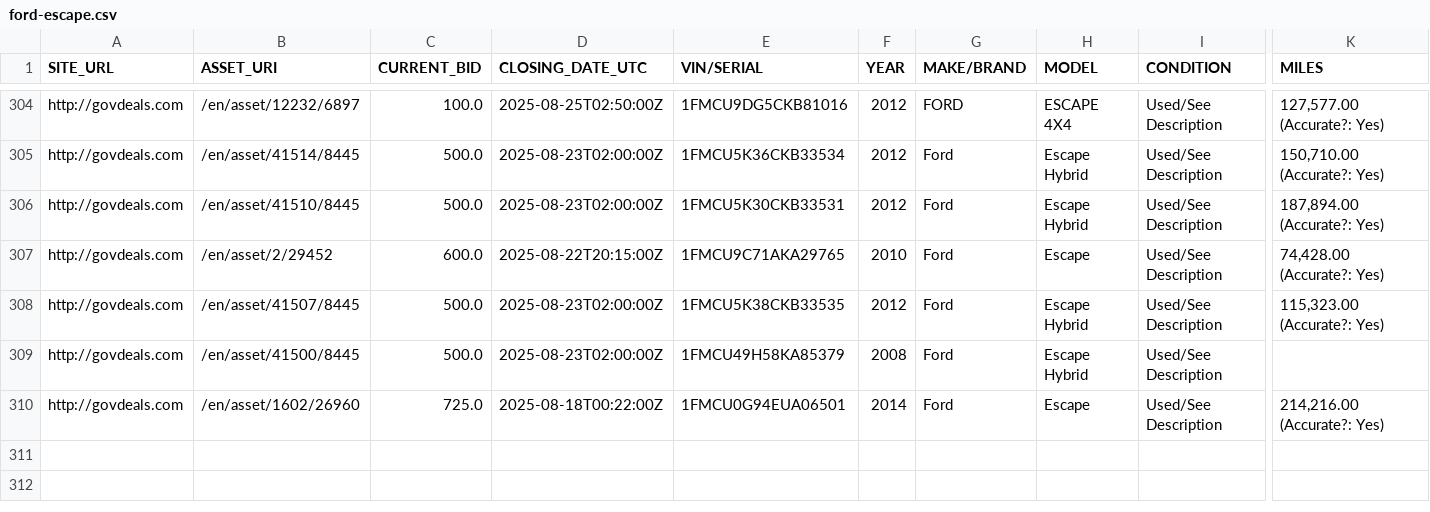
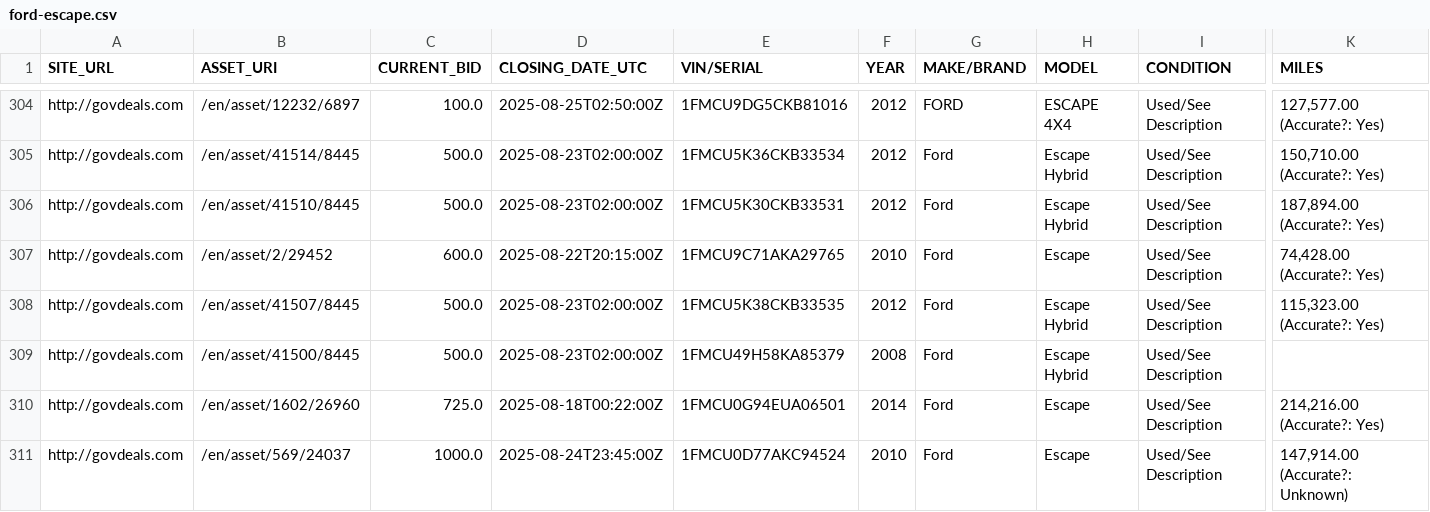
Before and after one commit to mark-toma/scrape-auction, a CSV file: ford-escape.csv, drawn as a sheet; only a part is shown, gaps mark what is left out; rows hold the shown columns only; the diff names each change by its address in the sheet, - before the commit and + after, or states it on an @@ line.

Commit message:
Add data

```diff
--- a/ford-escape.csv
+++ b/ford-escape.csv
+row 311: http://govdeals.com | /en/asset/569/24037 | 1000.0 | 2025-08-24T23:45:00Z | 1FMCU0D77AKC94524 | 2010 | Ford | Escape | Used/See Description | 147,914.00 (Accurate?: Unknown)
```
Also changed, not shown: ford-fusion.csv.
